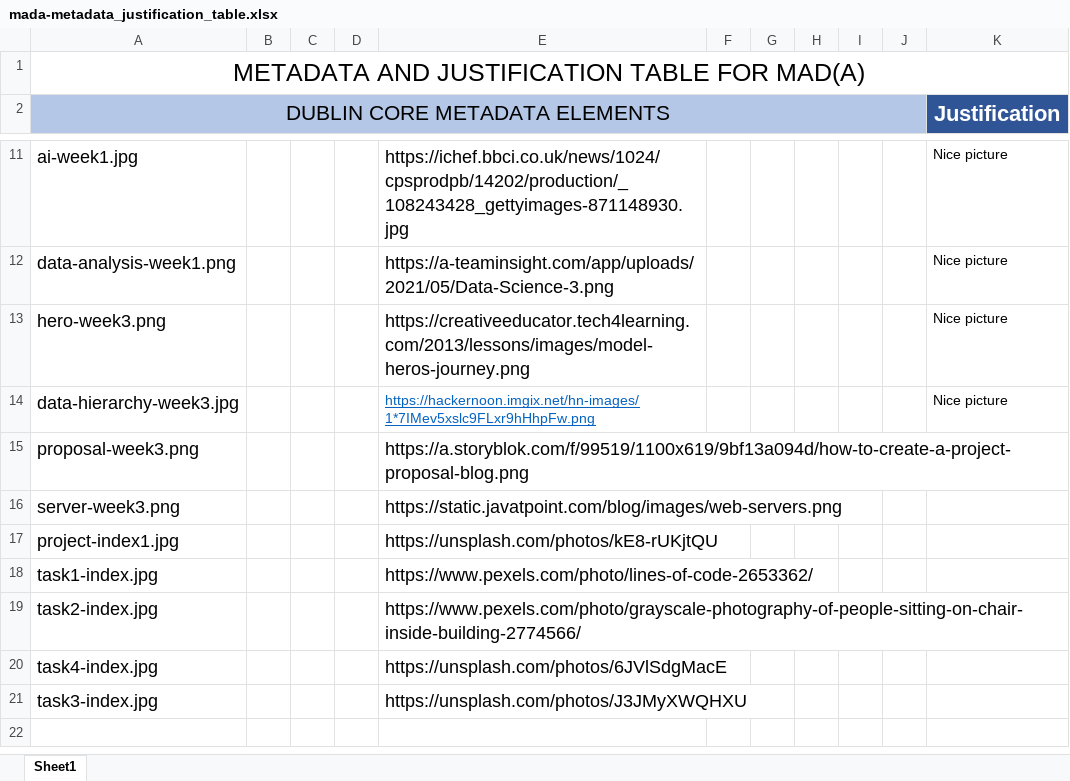
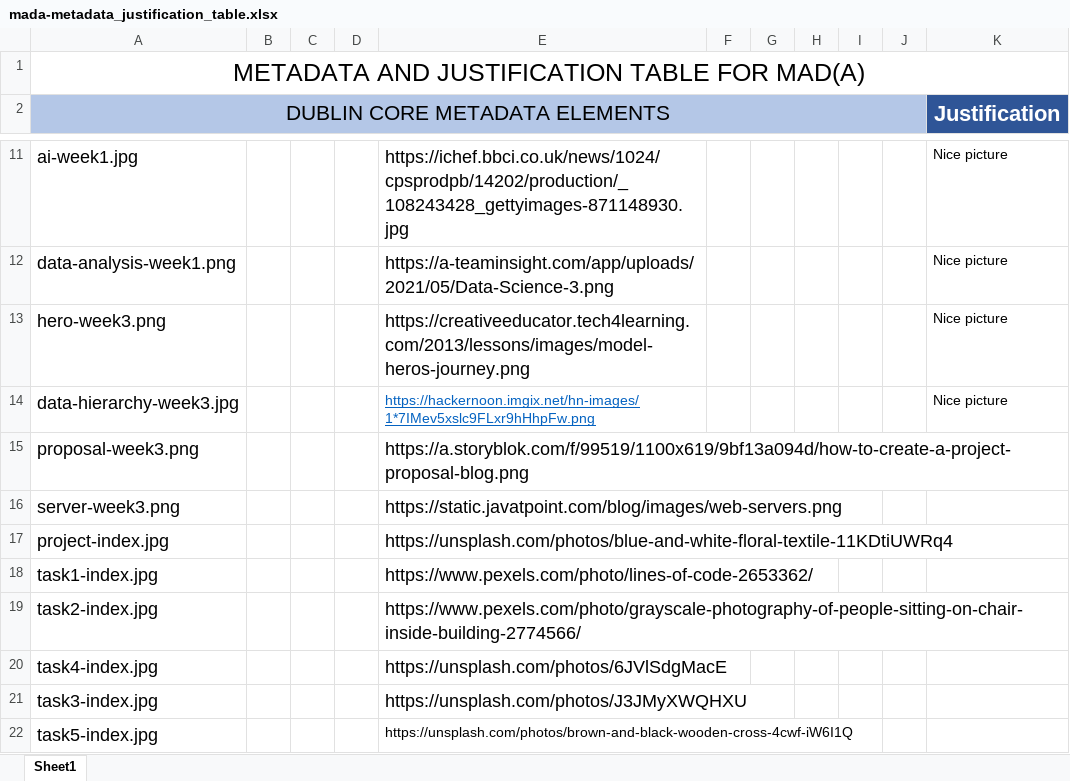
Before and after one commit to markstrathie/markstrathie.github.io, an Excel workbook: resources/mada-metadata_justification_table.xlsx, sheet Sheet1, drawn as a sheet; only a part is shown, gaps mark what is left out; values as stored, in another font and other column widths than the file's, no borders; removed rows and columns are numbered as before the commit, all else as after; the diff names each change by its address in the sheet, - before the commit and + after, or states it on an @@ line.

Commit message:
Updated index.html and added week 5 slide

```diff
--- a/resources/mada-metadata_justification_table.xlsx (sheet Sheet1)
+++ b/resources/mada-metadata_justification_table.xlsx (sheet Sheet1)
-row 17: project-index1.jpg |  |  |  | https://unsplash.com/photos/kE8-rUKjtQU
+row 17: project-index.jpg |  |  |  | https://unsplash.com/photos/blue-and-white-floral-textile-11KDtiUWRq4
+row 22: task5-index.jpg |  |  |  | https://unsplash.com/photos/brown-and-black-wooden-cross-4cwf-iW6I1Q
```
Also changed, not shown: 4 other files.
